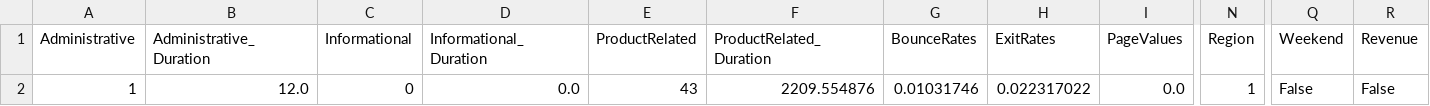
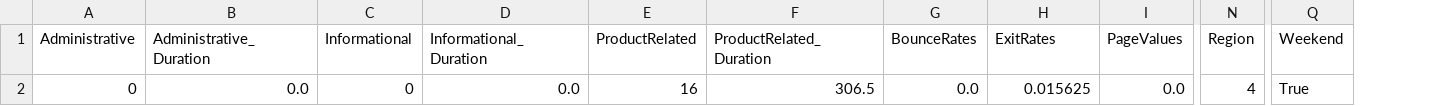
Before and after one commit to gwtw-z/online_shopping_intention_prediction, a CSV file: data/sample_1.csv, drawn as a sheet; only a part is shown, gaps mark what is left out; the diff names each change by its address in the sheet, - before the commit and + after, or states it on an @@ line.

```diff
--- a/data/sample_1.csv
+++ b/data/sample_1.csv
-column R (Revenue), row 2: False
-A2 (Administrative): 1
+A2 (Administrative): 0
-B2 (Administrative_Duration): 12.0
+B2 (Administrative_Duration): 0.0
-E2 (ProductRelated): 43
+E2 (ProductRelated): 16
-F2 (ProductRelated_Duration): 2209.554876
+F2 (ProductRelated_Duration): 306.5
-G2 (BounceRates): 0.01031746
+G2 (BounceRates): 0.0
-H2 (ExitRates): 0.022317022
+H2 (ExitRates): 0.015625
-N2 (Region): 1
+N2 (Region): 4
-Q2 (Weekend): False
+Q2 (Weekend): True
```
Also changed, not shown: data/sample_10.csv, data/sample_100.csv, 16 other files.
